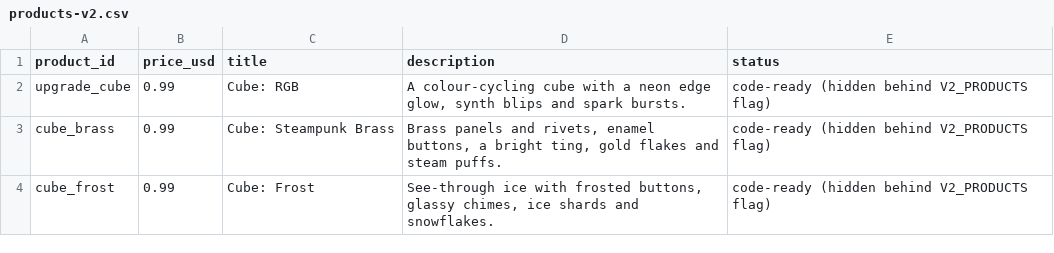
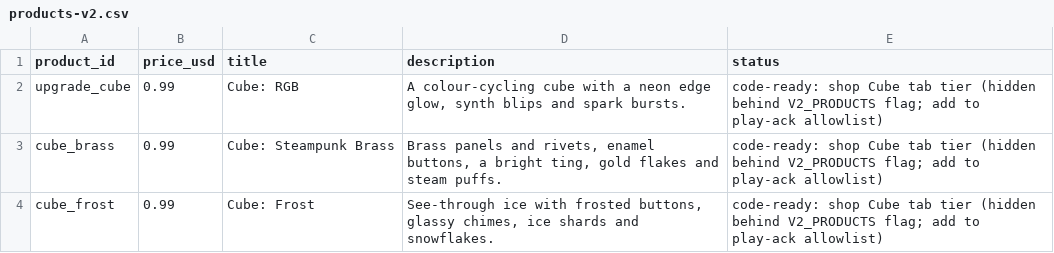
Before and after one commit to Phantasticinc/fidget, a CSV file: play-upload/products-v2.csv, drawn as a sheet.

Commit message:
Cube tiers in the shop like Pop/Spin/Click: Cube tab with Classic + RGB/Brass/Frost animated cards, per-tier 8s Try; SW v61

```diff
--- a/play-upload/products-v2.csv
+++ b/play-upload/products-v2.csv
@@ -1,4 +1,4 @@
 product_id,price_usd,title,description,status
-upgrade_cube,0.99,Cube: RGB,"A colour-cycling cube with a neon edge glow, synth blips and spark bursts.",code-ready (hidden behind V2_PRODUCTS flag)
-cube_brass,0.99,Cube: Steampunk Brass,"Brass panels and rivets, enamel buttons, a bright ting, gold flakes and steam puffs.",code-ready (hidden behind V2_PRODUCTS flag)
-cube_frost,0.99,Cube: Frost,"See-through ice with frosted buttons, glassy chimes, ice shards and snowflakes.",code-ready (hidden behind V2_PRODUCTS flag)
+upgrade_cube,0.99,Cube: RGB,"A colour-cycling cube with a neon edge glow, synth blips and spark bursts.",code-ready: shop Cube tab tier (hidden behind V2_PRODUCTS flag; add to play-ack allowlist)
+cube_brass,0.99,Cube: Steampunk Brass,"Brass panels and rivets, enamel buttons, a bright ting, gold flakes and steam puffs.",code-ready: shop Cube tab tier (hidden behind V2_PRODUCTS flag; add to play-ack allowlist)
+cube_frost,0.99,Cube: Frost,"See-through ice with frosted buttons, glassy chimes, ice shards and snowflakes.",code-ready: shop Cube tab tier (hidden behind V2_PRODUCTS flag; add to play-ack allowlist)
```
Also changed, not shown: 15 other files.
